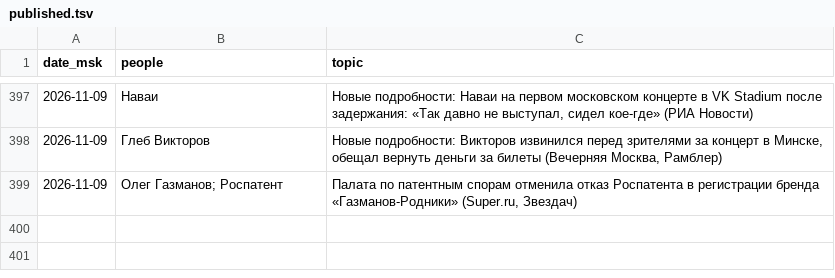
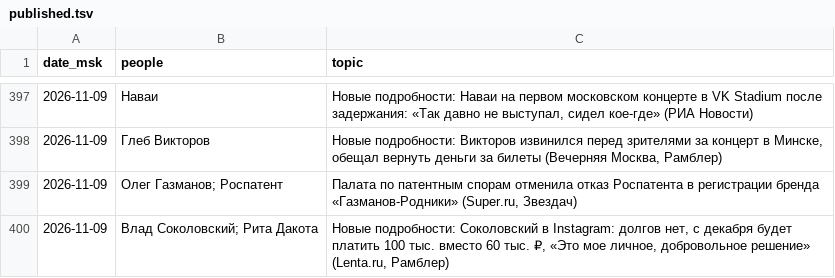
Before and after one commit to Hostin2131/zakulisye-covers, a TSV file: published.tsv, drawn as a sheet; only a part is shown, gaps mark what is left out.

```diff
--- a/published.tsv
+++ b/published.tsv
@@ -399 +399,2 @@ date_msk	people	topic
 2026-11-09	Олег Газманов; Роспатент	Палата по патентным спорам отменила отказ Роспатента в регистрации бренда «Газманов-Родники» (Super.ru, Звездач)
+2026-11-09	Влад Соколовский; Рита Дакота	Новые подробности: Соколовский в Instagram: долгов нет, с декабря будет платить 100 тыс. вместо 60 тыс. ₽, «Это мое личное, добровольное решение» (Lenta.ru, Рамблер)
```
Also changed, not shown: 1 other file.
